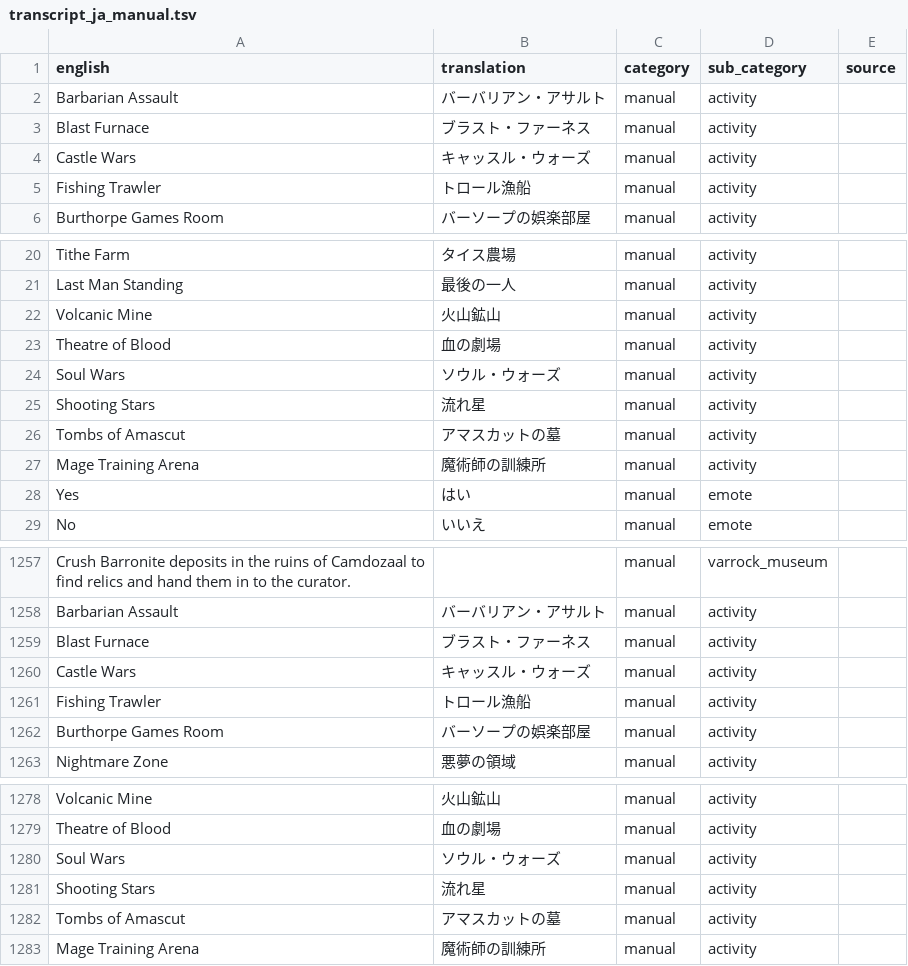
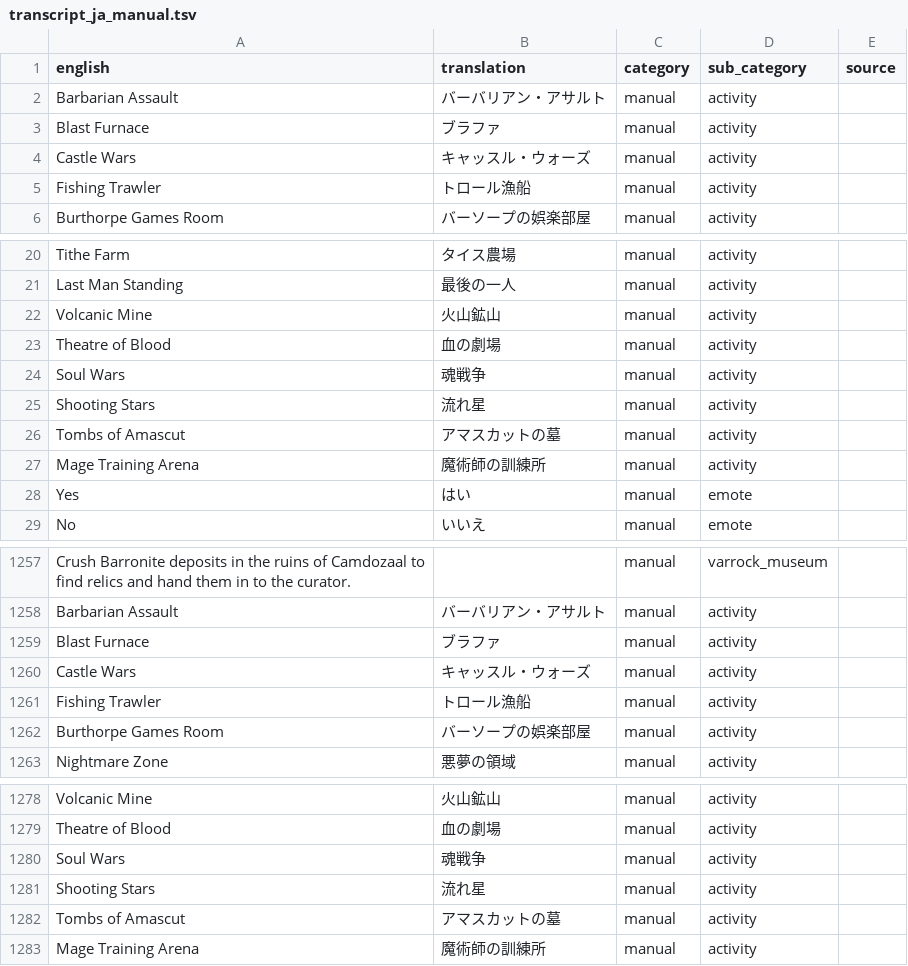
Before and after one commit to YS-jack/Runelingual-Transcripts, a TSV file: draft/ja/transcript_ja_manual.tsv, drawn as a sheet; only a part is shown, gaps mark what is left out.

```diff
--- a/draft/ja/transcript_ja_manual.tsv
+++ b/draft/ja/transcript_ja_manual.tsv
@@ -2,3 +2,3 @@ english	translation	category	sub_category	source
 Barbarian Assault	バーバリアン・アサルト	manual	activity	
-Blast Furnace	ブラスト・ファーネス	manual	activity	
+Blast Furnace	ブラファ	manual	activity	
 Castle Wars	キャッスル・ウォーズ	manual	activity	
@@ -23,3 +23,3 @@ Volcanic Mine	火山鉱山	manual	activity
 Theatre of Blood	血の劇場	manual	activity	
-Soul Wars	ソウル・ウォーズ	manual	activity	
+Soul Wars	魂戦争	manual	activity	
 Shooting Stars	流れ星	manual	activity	
@@ -1258,3 +1258,3 @@ Crush Barronite deposits in the ruins of Camdozaal to find relics and hand them
 Barbarian Assault	バーバリアン・アサルト	manual	activity	
-Blast Furnace	ブラスト・ファーネス	manual	activity	
+Blast Furnace	ブラファ	manual	activity	
 Castle Wars	キャッスル・ウォーズ	manual	activity	
@@ -1279,3 +1279,3 @@ Volcanic Mine	火山鉱山	manual	activity
 Theatre of Blood	血の劇場	manual	activity	
-Soul Wars	ソウル・ウォーズ	manual	activity	
+Soul Wars	魂戦争	manual	activity	
 Shooting Stars	流れ星	manual	activity	
```
Also changed, not shown: draft/ja/transcript_ja_actions.tsv, draft/ja/transcript_ja_interface.tsv, 15 other files.
